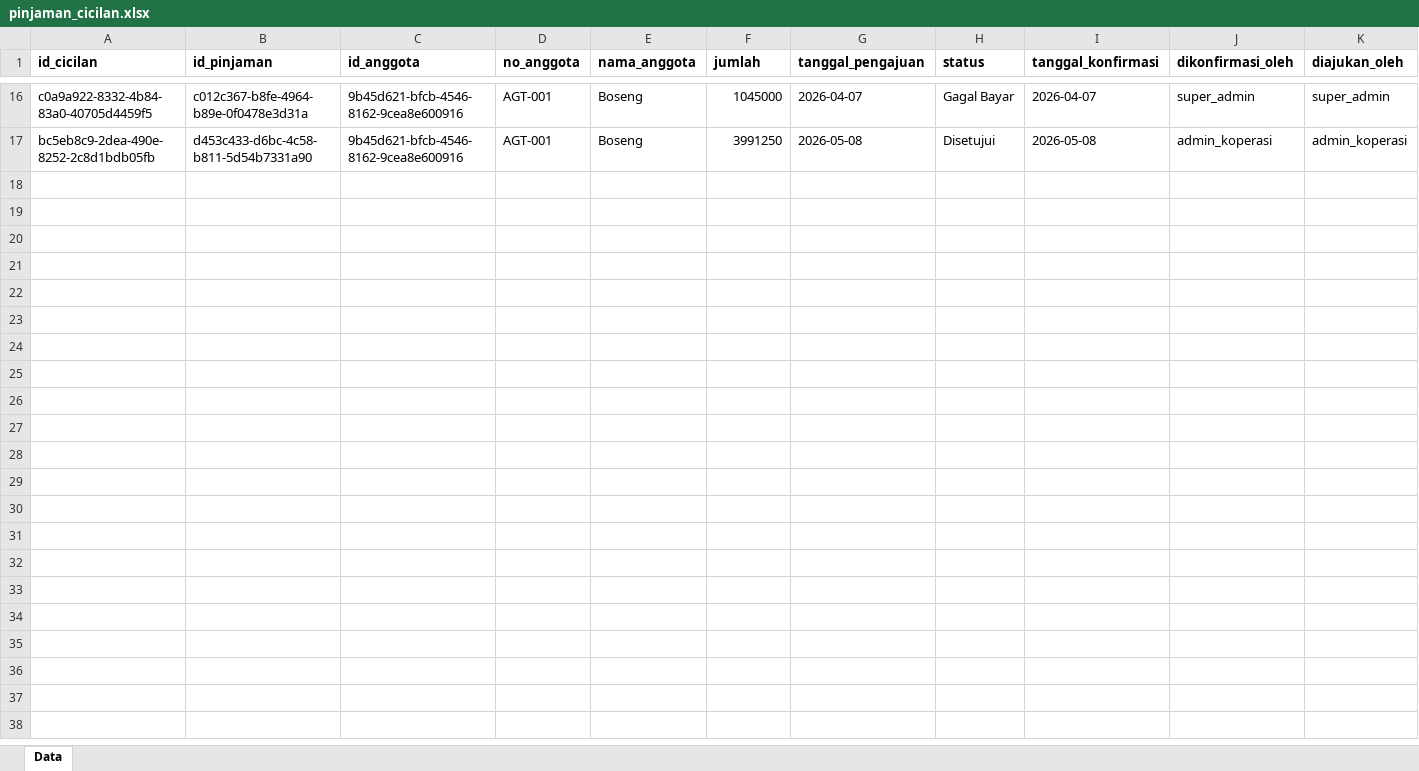
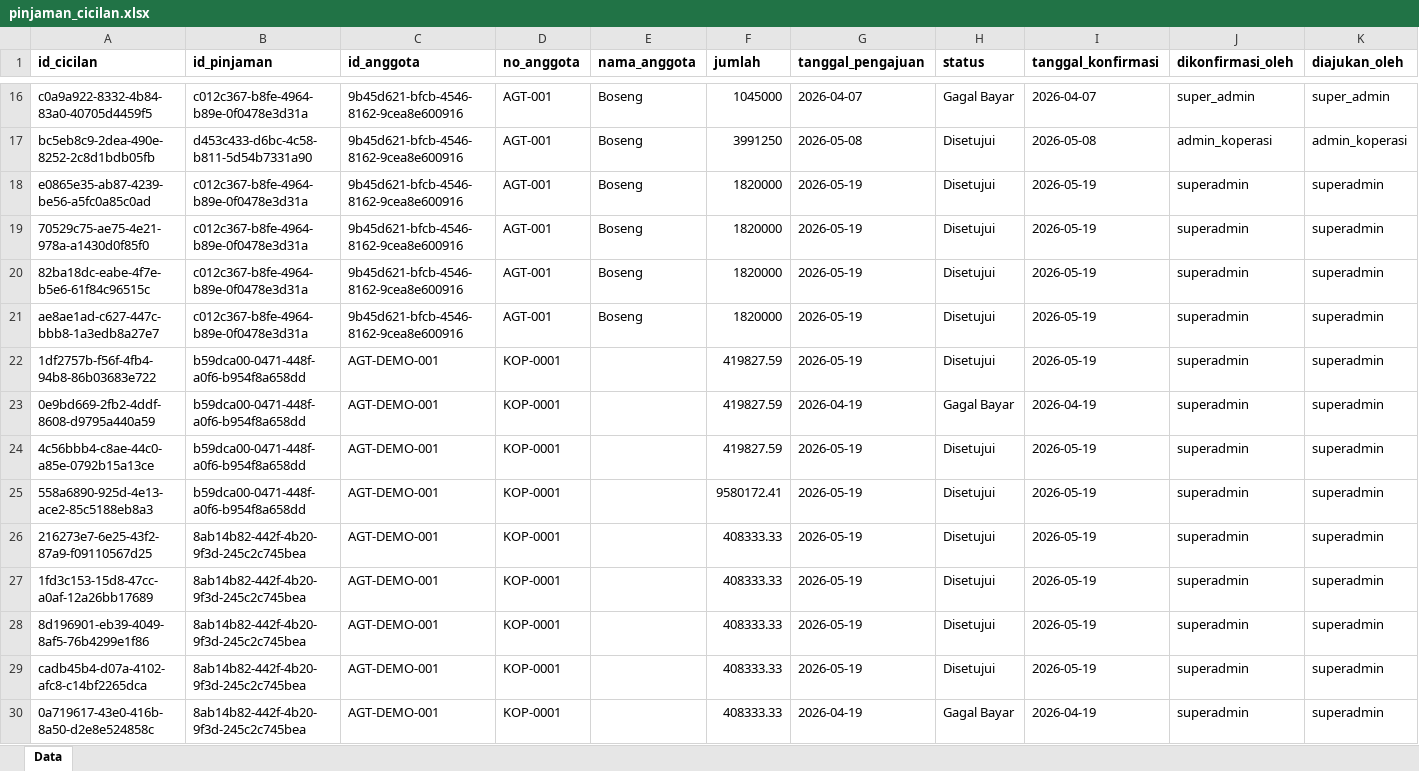
Before and after one commit to RAFLYBOSENG/Koperasi-PKL-, an Excel workbook: data/pinjaman_cicilan.xlsx, sheet Data, drawn as a sheet; only a part is shown, gaps mark what is left out; values as stored, in another font and other column widths than the file's, no borders; rows hold the shown columns only; the diff names each change by its address in the sheet, - before the commit and + after, or states it on an @@ line.

```diff
--- a/data/pinjaman_cicilan.xlsx (sheet Data)
+++ b/data/pinjaman_cicilan.xlsx (sheet Data)
+row 18: e0865e35-ab87-4239-be56-a5fc0a85c0ad | c012c367-b8fe-4964-b89e-0f0478e3d31a | 9b45d621-bfcb-4546-8162-9cea8e600916 | AGT-001 | Boseng | 1820000 | 2026-05-19 | Disetujui | 2026-05-19 | superadmin | superadmin
+row 19: 70529c75-ae75-4e21-978a-a1430d0f85f0 | c012c367-b8fe-4964-b89e-0f0478e3d31a | 9b45d621-bfcb-4546-8162-9cea8e600916 | AGT-001 | Boseng | 1820000 | 2026-05-19 | Disetujui | 2026-05-19 | superadmin | superadmin
+row 20: 82ba18dc-eabe-4f7e-b5e6-61f84c96515c | c012c367-b8fe-4964-b89e-0f0478e3d31a | 9b45d621-bfcb-4546-8162-9cea8e600916 | AGT-001 | Boseng | 1820000 | 2026-05-19 | Disetujui | 2026-05-19 | superadmin | superadmin
+row 21: ae8ae1ad-c627-447c-bbb8-1a3edb8a27e7 | c012c367-b8fe-4964-b89e-0f0478e3d31a | 9b45d621-bfcb-4546-8162-9cea8e600916 | AGT-001 | Boseng | 1820000 | 2026-05-19 | Disetujui | 2026-05-19 | superadmin | superadmin
+row 22: 1df2757b-f56f-4fb4-94b8-86b03683e722 | b59dca00-0471-448f-a0f6-b954f8a658dd | AGT-DEMO-001 | KOP-0001 |  | 419827.59 | 2026-05-19 | Disetujui | 2026-05-19 | superadmin | superadmin
+row 23: 0e9bd669-2fb2-4ddf-8608-d9795a440a59 | b59dca00-0471-448f-a0f6-b954f8a658dd | AGT-DEMO-001 | KOP-0001 |  | 419827.59 | 2026-04-19 | Gagal Bayar | 2026-04-19 | superadmin | superadmin
+row 24: 4c56bbb4-c8ae-44c0-a85e-0792b15a13ce | b59dca00-0471-448f-a0f6-b954f8a658dd | AGT-DEMO-001 | KOP-0001 |  | 419827.59 | 2026-05-19 | Disetujui | 2026-05-19 | superadmin | superadmin
+row 25: 558a6890-925d-4e13-ace2-85c5188eb8a3 | b59dca00-0471-448f-a0f6-b954f8a658dd | AGT-DEMO-001 | KOP-0001 |  | 9580172.41 | 2026-05-19 | Disetujui | 2026-05-19 | superadmin | superadmin
+row 26: 216273e7-6e25-43f2-87a9-f09110567d25 | 8ab14b82-442f-4b20-9f3d-245c2c745bea | AGT-DEMO-001 | KOP-0001 |  | 408333.33 | 2026-05-19 | Disetujui | 2026-05-19 | superadmin | superadmin
+row 27: 1fd3c153-15d8-47cc-a0af-12a26bb17689 | 8ab14b82-442f-4b20-9f3d-245c2c745bea | AGT-DEMO-001 | KOP-0001 |  | 408333.33 | 2026-05-19 | Disetujui | 2026-05-19 | superadmin | superadmin
+row 28: 8d196901-eb39-4049-8af5-76b4299e1f86 | 8ab14b82-442f-4b20-9f3d-245c2c745bea | AGT-DEMO-001 | KOP-0001 |  | 408333.33 | 2026-05-19 | Disetujui | 2026-05-19 | superadmin | superadmin
+row 29: cadb45b4-d07a-4102-afc8-c14bf2265dca | 8ab14b82-442f-4b20-9f3d-245c2c745bea | AGT-DEMO-001 | KOP-0001 |  | 408333.33 | 2026-05-19 | Disetujui | 2026-05-19 | superadmin | superadmin
+row 30: 0a719617-43e0-416b-8a50-d2e8e524858c | 8ab14b82-442f-4b20-9f3d-245c2c745bea | AGT-DEMO-001 | KOP-0001 |  | 408333.33 | 2026-04-19 | Gagal Bayar | 2026-04-19 | superadmin | superadmin
```
Also changed, not shown: data/anggota.xlsx, data/iuran_sosial.xlsx, 30 other files.
